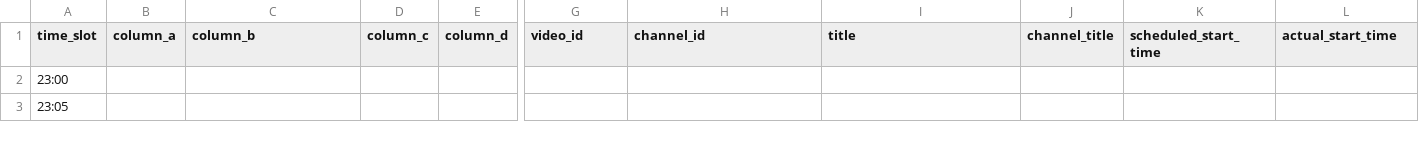
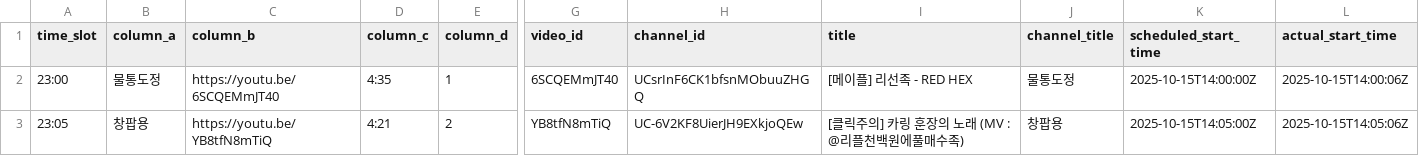
Before and after one commit to ChangpopWiki/premiere-relay-archive-data, a TSV file: 2025/10/2025-10-15.tsv, drawn as a sheet; only a part is shown, gaps mark what is left out; the diff covers the shown part only; the diff names each change by its address in the sheet, - before the commit and + after, or states it on an @@ line.

```diff
--- a/2025/10/2025-10-15.tsv
+++ b/2025/10/2025-10-15.tsv
-B2 (column_a): (empty)
+B2 (column_a): 물통도정
-C2 (column_b): (empty)
+C2 (column_b): https://youtu.be/6SCQEMmJT40
-D2 (column_c): (empty)
+D2 (column_c): 4:35
-E2 (column_d): (empty)
+E2 (column_d): 1
-G2 (video_id): (empty)
+G2 (video_id): 6SCQEMmJT40
-H2 (channel_id): (empty)
+H2 (channel_id): UCsrInF6CK1bfsnMObuuZHGQ
-I2 (title): (empty)
+I2 (title): [메이플] 리선족 - RED HEX
-J2 (channel_title): (empty)
+J2 (channel_title): 물통도정
-K2 (scheduled_start_time): (empty)
+K2 (scheduled_start_time): 2025-10-15T14:00:00Z
-L2 (actual_start_time): (empty)
+L2 (actual_start_time): 2025-10-15T14:00:06Z
-B3 (column_a): (empty)
+B3 (column_a): 창팝용
-C3 (column_b): (empty)
+C3 (column_b): https://youtu.be/YB8tfN8mTiQ
-D3 (column_c): (empty)
+D3 (column_c): 4:21
-E3 (column_d): (empty)
+E3 (column_d): 2
-G3 (video_id): (empty)
+G3 (video_id): YB8tfN8mTiQ
-H3 (channel_id): (empty)
+H3 (channel_id): UC-6V2KF8UierJH9EXkjoQEw
-I3 (title): (empty)
+I3 (title): [클릭주의] 카링 훈장의 노래 (MV : @리플천백원에풀매수족)
-J3 (channel_title): (empty)
+J3 (channel_title): 창팝용
-K3 (scheduled_start_time): (empty)
+K3 (scheduled_start_time): 2025-10-15T14:05:00Z
-L3 (actual_start_time): (empty)
+L3 (actual_start_time): 2025-10-15T14:05:06Z
```
Also changed, not shown: 35 edited cells elsewhere in this file, 1 other file.
